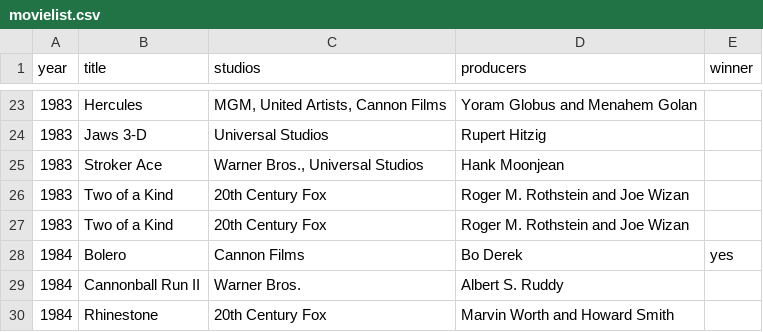
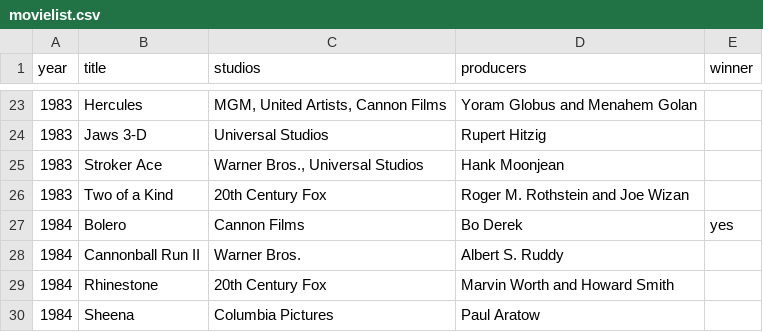
Before and after one commit to leandro-machado-costa/-Golden-Raspberry-Awards, a CSV file: data/movielist.csv, drawn as a sheet; only a part is shown, gaps mark what is left out; the shorter side is filled out with more unchanged rows; the diff names each change by its address in the sheet, - before the commit and + after, or states it on an @@ line.

Commit message:
Ensure API results consistency with CSV data through integration tests ✅

```diff
--- a/data/movielist.csv
+++ b/data/movielist.csv
-row 27: 1983 | Two of a Kind | 20th Century Fox | Roger M. Rothstein and Joe Wizan
```
Also changed, not shown: 2 other files.
